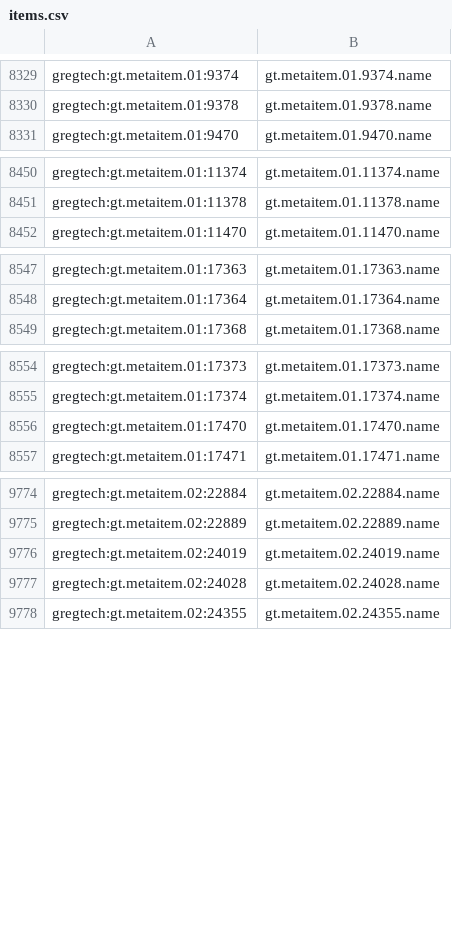
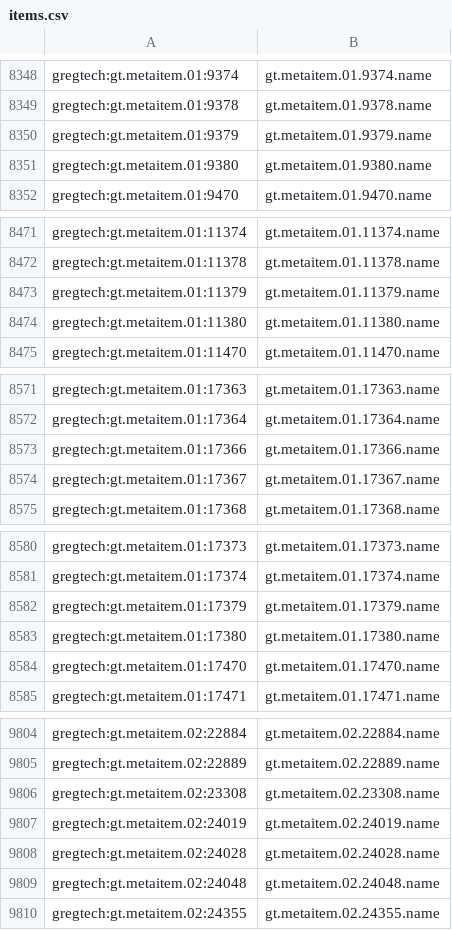
Before and after one commit to Jen0k/MinecraftIISServer, a CSV file: config/AppliedEnergistics2/recipes/items.csv, drawn as a sheet; only a part is shown, gaps mark what is left out; the diff covers the shown part only.

```diff
--- a/config/AppliedEnergistics2/recipes/items.csv
+++ b/config/AppliedEnergistics2/recipes/items.csv
@@ -8330,2 +8349,4 @@ gregtech:gt.metaitem.01:9374, gt.metaitem.01.9374.name
 gregtech:gt.metaitem.01:9378, gt.metaitem.01.9378.name
+gregtech:gt.metaitem.01:9379, gt.metaitem.01.9379.name
+gregtech:gt.metaitem.01:9380, gt.metaitem.01.9380.name
 gregtech:gt.metaitem.01:9470, gt.metaitem.01.9470.name
@@ -8451,2 +8472,4 @@ gregtech:gt.metaitem.01:11374, gt.metaitem.01.11374.name
 gregtech:gt.metaitem.01:11378, gt.metaitem.01.11378.name
+gregtech:gt.metaitem.01:11379, gt.metaitem.01.11379.name
+gregtech:gt.metaitem.01:11380, gt.metaitem.01.11380.name
 gregtech:gt.metaitem.01:11470, gt.metaitem.01.11470.name
@@ -8548,2 +8572,4 @@ gregtech:gt.metaitem.01:17363, gt.metaitem.01.17363.name
 gregtech:gt.metaitem.01:17364, gt.metaitem.01.17364.name
+gregtech:gt.metaitem.01:17366, gt.metaitem.01.17366.name
+gregtech:gt.metaitem.01:17367, gt.metaitem.01.17367.name
 gregtech:gt.metaitem.01:17368, gt.metaitem.01.17368.name
@@ -8555,2 +8581,4 @@ gregtech:gt.metaitem.01:17373, gt.metaitem.01.17373.name
 gregtech:gt.metaitem.01:17374, gt.metaitem.01.17374.name
+gregtech:gt.metaitem.01:17379, gt.metaitem.01.17379.name
+gregtech:gt.metaitem.01:17380, gt.metaitem.01.17380.name
 gregtech:gt.metaitem.01:17470, gt.metaitem.01.17470.name
@@ -9775,4 +9805,6 @@ gregtech:gt.metaitem.02:22884, gt.metaitem.02.22884.name
 gregtech:gt.metaitem.02:22889, gt.metaitem.02.22889.name
+gregtech:gt.metaitem.02:23308, gt.metaitem.02.23308.name
 gregtech:gt.metaitem.02:24019, gt.metaitem.02.24019.name
 gregtech:gt.metaitem.02:24028, gt.metaitem.02.24028.name
+gregtech:gt.metaitem.02:24048, gt.metaitem.02.24048.name
 gregtech:gt.metaitem.02:24355, gt.metaitem.02.24355.name
```
Also changed, not shown: 23 added rows elsewhere in this file, 35 other files.
